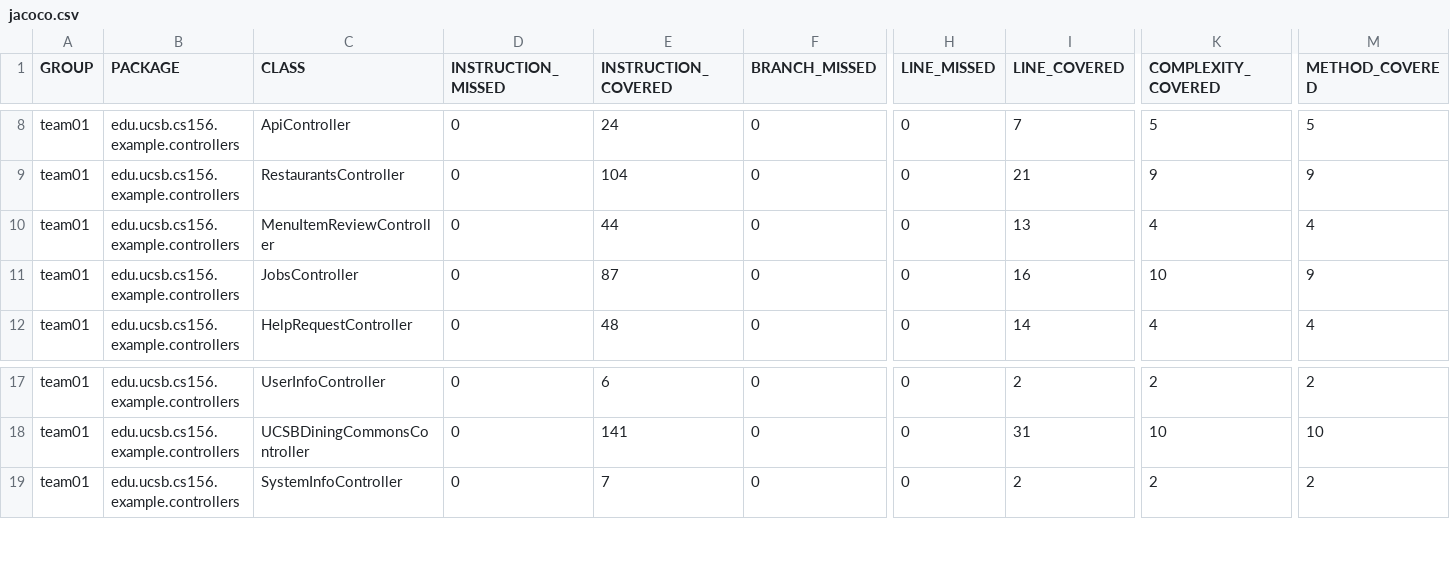
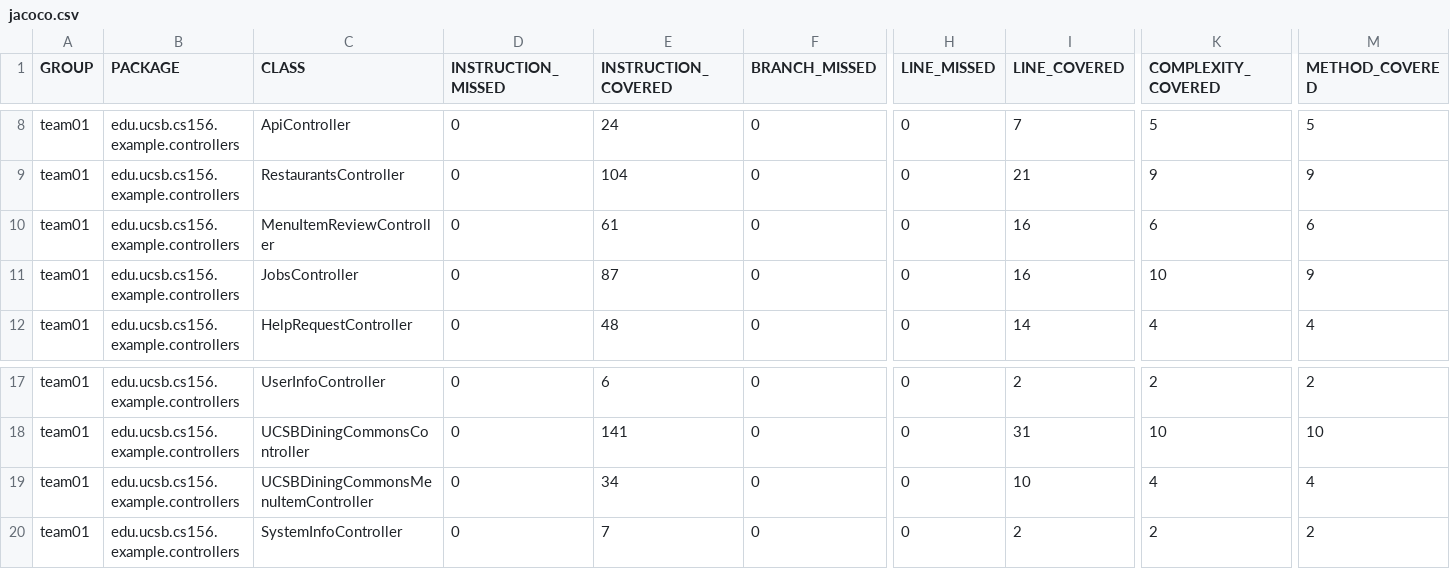
Before and after one commit to ucsb-cs156-s25/team01-s25-05, a CSV file: prs/56/jacoco/jacoco.csv, drawn as a sheet; only a part is shown, gaps mark what is left out; rows hold the shown columns only; the diff names each change by its address in the sheet, - before the commit and + after, or states it on an @@ line.

Commit message:
Deploying to gh-pages from @ ucsb-cs156-s25/team01-s25-05@d324be5b0ea11cadeb61648e02eb96b21fda49b5 🚀

```diff
--- a/prs/56/jacoco/jacoco.csv
+++ b/prs/56/jacoco/jacoco.csv
-E10 (INSTRUCTION_COVERED): 44
+E10 (INSTRUCTION_COVERED): 61
-I10 (LINE_COVERED): 13
+I10 (LINE_COVERED): 16
-K10 (COMPLEXITY_COVERED): 4
+K10 (COMPLEXITY_COVERED): 6
-M10 (METHOD_COVERED): 4
+M10 (METHOD_COVERED): 6
+row 19: team01 | edu.ucsb.cs156.example.controllers | UCSBDiningCommonsMenuItemController | 0 | 34 | 0 | 0 | 10 | 4 | 4
```
Also changed, not shown: 9 other files.
